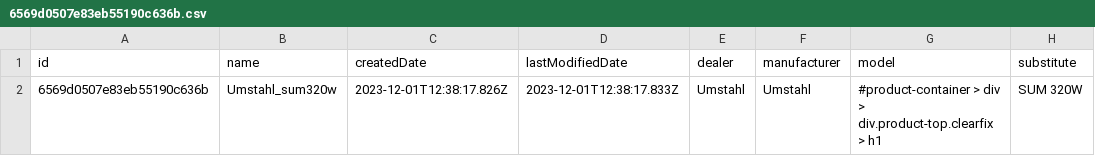
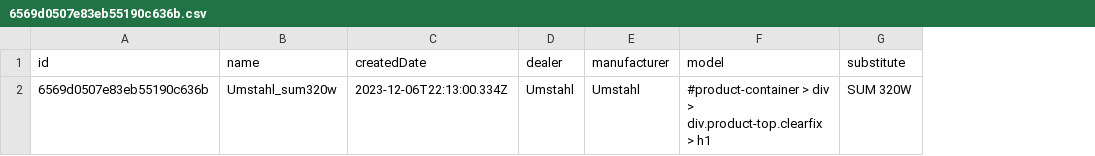
Before and after one commit to grombor/nextScrapperBackend, a CSV file: public/results/6569d0507e83eb55190c636b.csv, drawn as a sheet; only a part is shown; the diff names each change by its address in the sheet, - before the commit and + after, or states it on an @@ line.

```diff
--- a/public/results/6569d0507e83eb55190c636b.csv
+++ b/public/results/6569d0507e83eb55190c636b.csv
-column D (lastModifiedDate), row 2: 2023-12-01T12:38:17.833Z
-C2 (createdDate): 2023-12-01T12:38:17.826Z
+C2 (createdDate): 2023-12-06T22:13:00.334Z
```
Also changed, not shown: public/results/6569d2a4a51860c243c9d877.csv, public/results/6569d2d6a51860c243c9d878.csv, 6 other files.
